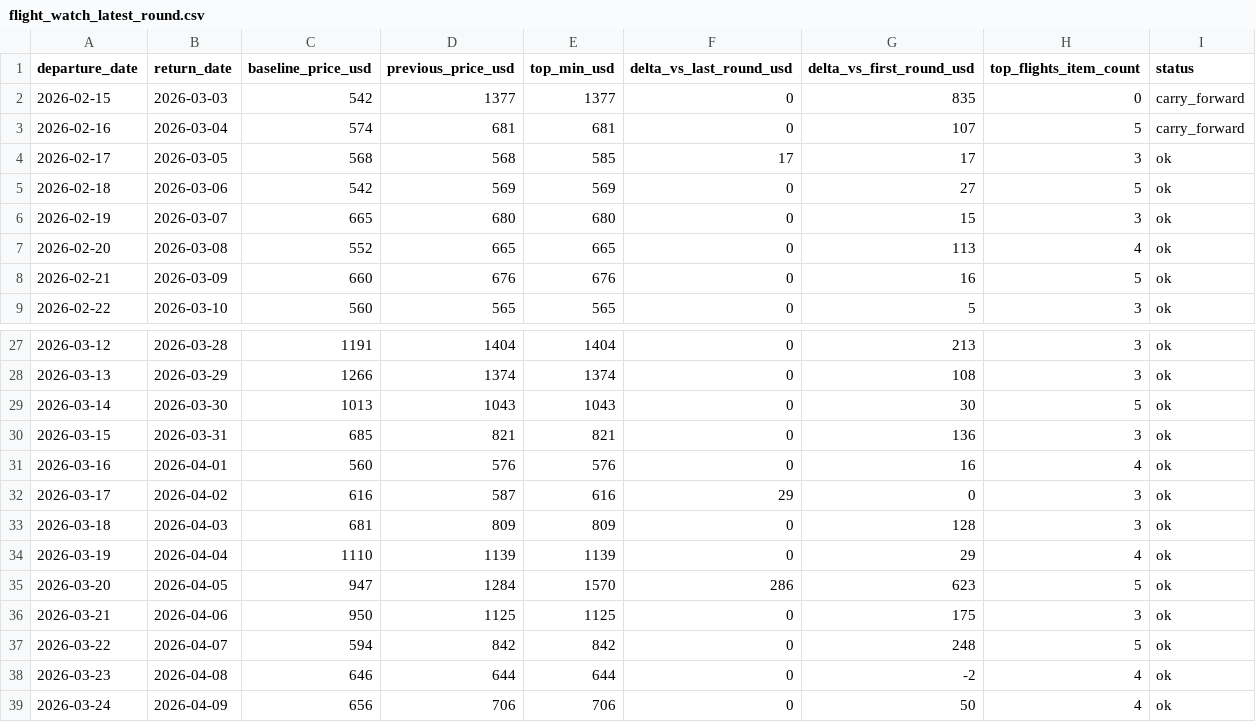
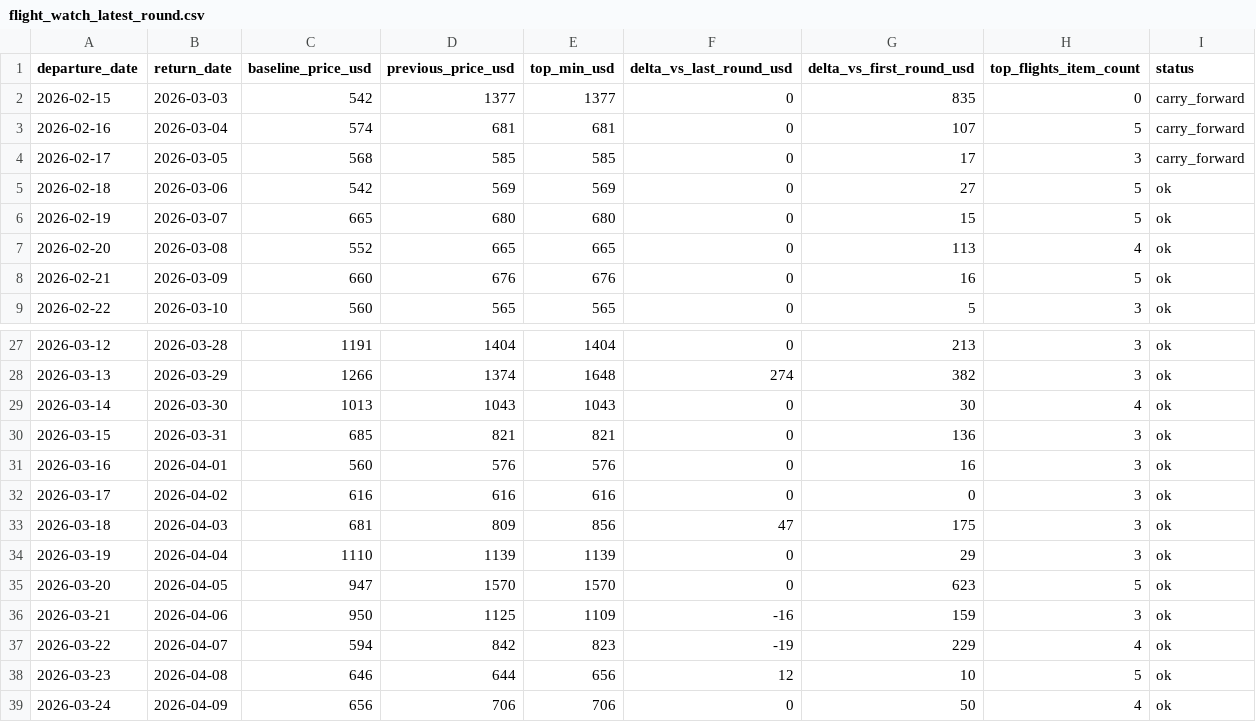
Before and after one commit to yiyangshen04/flight-watch-bundle, a CSV file: flight_watch_latest_round.csv, drawn as a sheet; only a part is shown, gaps mark what is left out; the diff covers the shown part only.

```diff
--- a/flight_watch_latest_round.csv
+++ b/flight_watch_latest_round.csv
@@ -3,5 +3,5 @@ departure_date,return_date,baseline_price_usd,previous_price_usd,top_min_usd,del
 2026-02-16,2026-03-04,574,681,681,0,107,5,carry_forward
-2026-02-17,2026-03-05,568,568,585,17,17,3,ok
+2026-02-17,2026-03-05,568,585,585,0,17,3,carry_forward
 2026-02-18,2026-03-06,542,569,569,0,27,5,ok
-2026-02-19,2026-03-07,665,680,680,0,15,3,ok
+2026-02-19,2026-03-07,665,680,680,0,15,5,ok
 2026-02-20,2026-03-08,552,665,665,0,113,4,ok
@@ -27,13 +27,13 @@ departure_date,return_date,baseline_price_usd,previous_price_usd,top_min_usd,del
 2026-03-12,2026-03-28,1191,1404,1404,0,213,3,ok
-2026-03-13,2026-03-29,1266,1374,1374,0,108,3,ok
-2026-03-14,2026-03-30,1013,1043,1043,0,30,5,ok
+2026-03-13,2026-03-29,1266,1374,1648,274,382,3,ok
+2026-03-14,2026-03-30,1013,1043,1043,0,30,4,ok
 2026-03-15,2026-03-31,685,821,821,0,136,3,ok
-2026-03-16,2026-04-01,560,576,576,0,16,4,ok
-2026-03-17,2026-04-02,616,587,616,29,0,3,ok
-2026-03-18,2026-04-03,681,809,809,0,128,3,ok
-2026-03-19,2026-04-04,1110,1139,1139,0,29,4,ok
-2026-03-20,2026-04-05,947,1284,1570,286,623,5,ok
-2026-03-21,2026-04-06,950,1125,1125,0,175,3,ok
-2026-03-22,2026-04-07,594,842,842,0,248,5,ok
-2026-03-23,2026-04-08,646,644,644,0,-2,4,ok
+2026-03-16,2026-04-01,560,576,576,0,16,3,ok
+2026-03-17,2026-04-02,616,616,616,0,0,3,ok
+2026-03-18,2026-04-03,681,809,856,47,175,3,ok
+2026-03-19,2026-04-04,1110,1139,1139,0,29,3,ok
+2026-03-20,2026-04-05,947,1570,1570,0,623,5,ok
+2026-03-21,2026-04-06,950,1125,1109,-16,159,3,ok
+2026-03-22,2026-04-07,594,842,823,-19,229,4,ok
+2026-03-23,2026-04-08,646,644,656,12,10,5,ok
 2026-03-24,2026-04-09,656,706,706,0,50,4,ok
```
Also changed, not shown: 30 edited cells elsewhere in this file, 3 other files.
